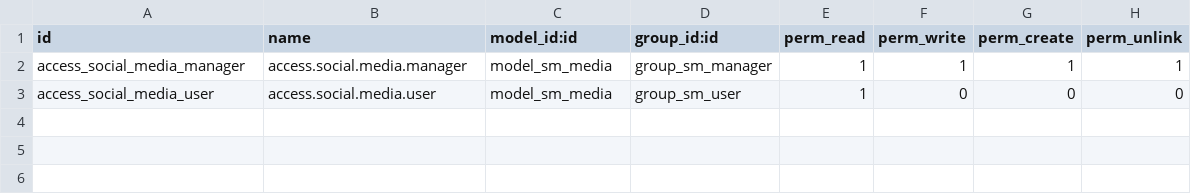
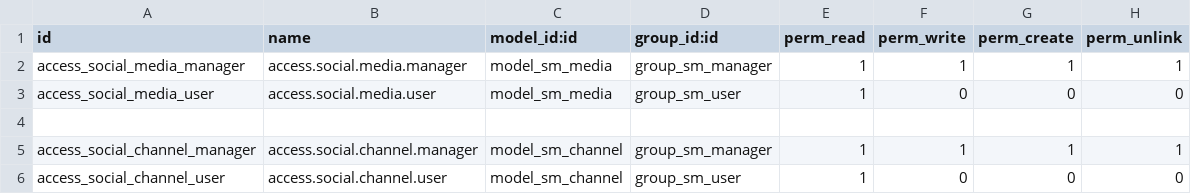
Before and after one commit to farhanrashad/gipli, a CSV file: de_social/security/ir.model.access.csv, drawn as a sheet.

Commit message:
update social

```diff
--- a/de_social/security/ir.model.access.csv
+++ b/de_social/security/ir.model.access.csv
@@ -3 +3,4 @@ access_social_media_manager,access.social.media.manager,model_sm_media,group_sm_
 access_social_media_user,access.social.media.user,model_sm_media,group_sm_user,1,0,0,0
+
+access_social_channel_manager,access.social.channel.manager,model_sm_channel,group_sm_manager,1,1,1,1
+access_social_channel_user,access.social.channel.user,model_sm_channel,group_sm_user,1,0,0,0
```
Also changed, not shown: 5 other files.
